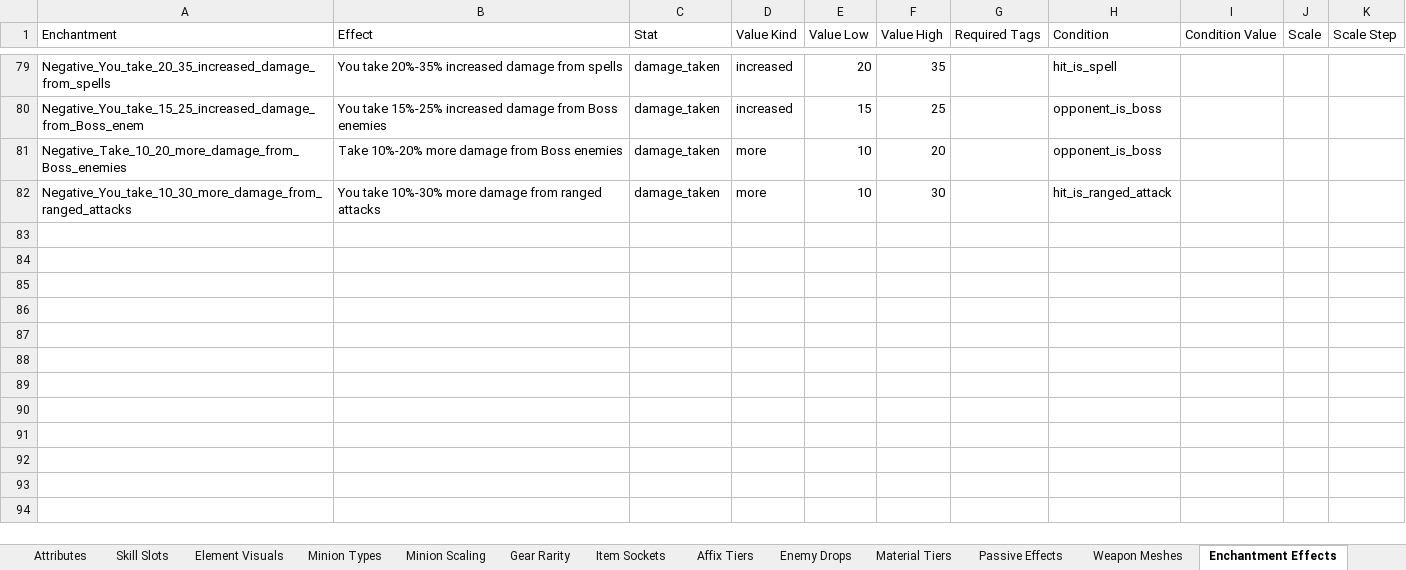
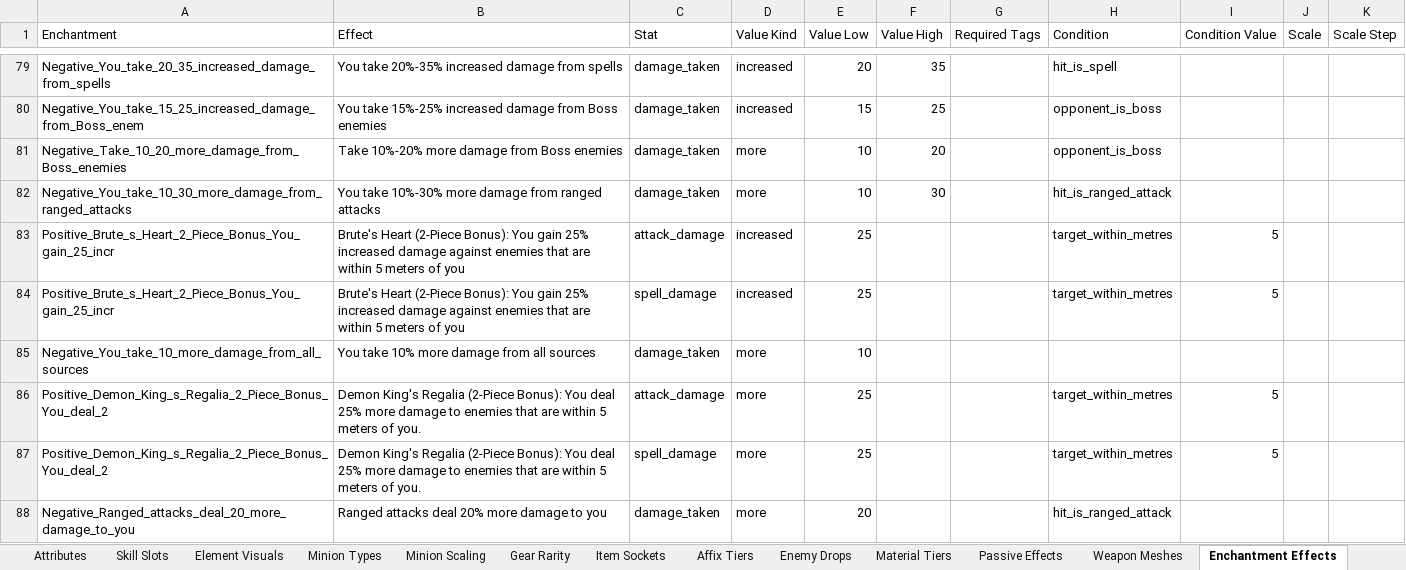
Before and after one commit to sdubois777/Cataclysm, an Excel workbook: docs/All_Things_Cataclysm.xlsx, sheet Enchantment Effects, drawn as a sheet; only a part is shown, gaps mark what is left out; values as stored, in another font and other column widths than the file's, no borders; the diff names each change by its address in the sheet, - before the commit and + after, or states it on an @@ line.

```diff
--- a/docs/All_Things_Cataclysm.xlsx (sheet Enchantment Effects)
+++ b/docs/All_Things_Cataclysm.xlsx (sheet Enchantment Effects)
+row 83: Positive_Brute_s_Heart_2_Piece_Bonus_You_gain_25_incr | Brute's Heart (2-Piece Bonus): You gain 25% increased damage against enemies that are within 5 meters of you | attack_damage | increased | 25 |  |  | target_within_metres | 5
+row 84: Positive_Brute_s_Heart_2_Piece_Bonus_You_gain_25_incr | Brute's Heart (2-Piece Bonus): You gain 25% increased damage against enemies that are within 5 meters of you | spell_damage | increased | 25 |  |  | target_within_metres | 5
+row 85: Negative_You_take_10_more_damage_from_all_sources | You take 10% more damage from all sources | damage_taken | more | 10
+row 86: Positive_Demon_King_s_Regalia_2_Piece_Bonus_You_deal_2 | Demon King's Regalia (2-Piece Bonus): You deal 25% more damage to enemies that are within 5 meters of you. | attack_damage | more | 25 |  |  | target_within_metres | 5
+row 87: Positive_Demon_King_s_Regalia_2_Piece_Bonus_You_deal_2 | Demon King's Regalia (2-Piece Bonus): You deal 25% more damage to enemies that are within 5 meters of you. | spell_damage | more | 25 |  |  | target_within_metres | 5
+row 88: Negative_Ranged_attacks_deal_20_more_damage_to_you | Ranged attacks deal 20% more damage to you | damage_taken | more | 20 |  |  | hit_is_ranged_attack
```
Also changed, not shown: 5 other files.
